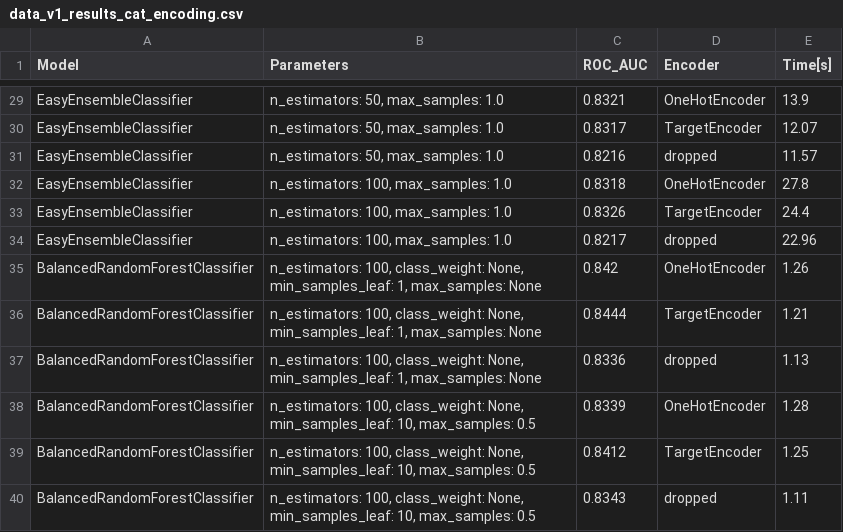
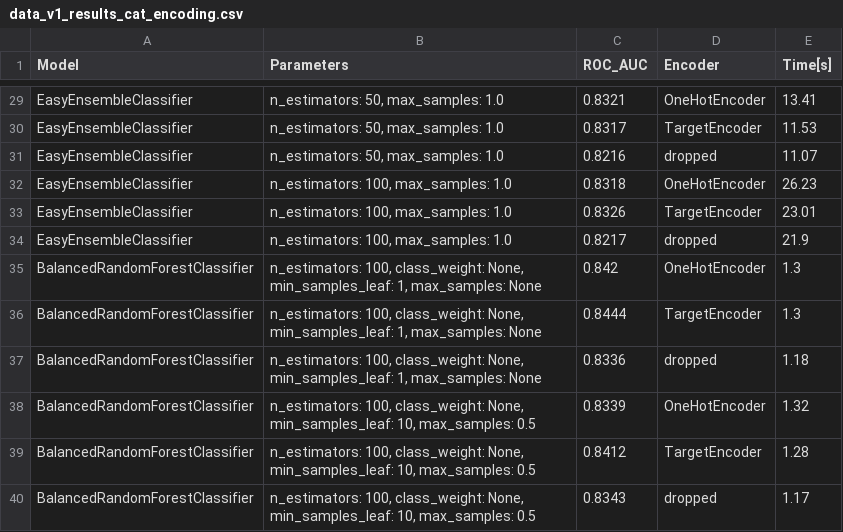
Before and after one commit to k-katarzyna/Lead_Conversion_Probability, a CSV file: Happy_Customer_Bank/results_data/data_v1_results_cat_encoding.csv, drawn as a sheet; only a part is shown, gaps mark what is left out; the diff covers the shown part only; the diff names each change by its address in the sheet, - before the commit and + after, or states it on an @@ line.

```diff
--- a/Happy_Customer_Bank/results_data/data_v1_results_cat_encoding.csv
+++ b/Happy_Customer_Bank/results_data/data_v1_results_cat_encoding.csv
-E29 (Time[s]): 13.9
+E29 (Time[s]): 13.41
-E30 (Time[s]): 12.07
+E30 (Time[s]): 11.53
-E31 (Time[s]): 11.57
+E31 (Time[s]): 11.07
-E32 (Time[s]): 27.8
+E32 (Time[s]): 26.23
-E33 (Time[s]): 24.4
+E33 (Time[s]): 23.01
-E34 (Time[s]): 22.96
+E34 (Time[s]): 21.9
-E35 (Time[s]): 1.26
+E35 (Time[s]): 1.3
-E36 (Time[s]): 1.21
+E36 (Time[s]): 1.3
-E37 (Time[s]): 1.13
+E37 (Time[s]): 1.18
-E38 (Time[s]): 1.28
+E38 (Time[s]): 1.32
-E39 (Time[s]): 1.25
+E39 (Time[s]): 1.28
-E40 (Time[s]): 1.11
+E40 (Time[s]): 1.17
```
Also changed, not shown: 26 edited cells elsewhere in this file, Happy_Customer_Bank/results_data/data_v1_results_feature_selection.csv, Happy_Customer_Bank/results_data/data_v1_results_imputation.csv, 6 other files.
